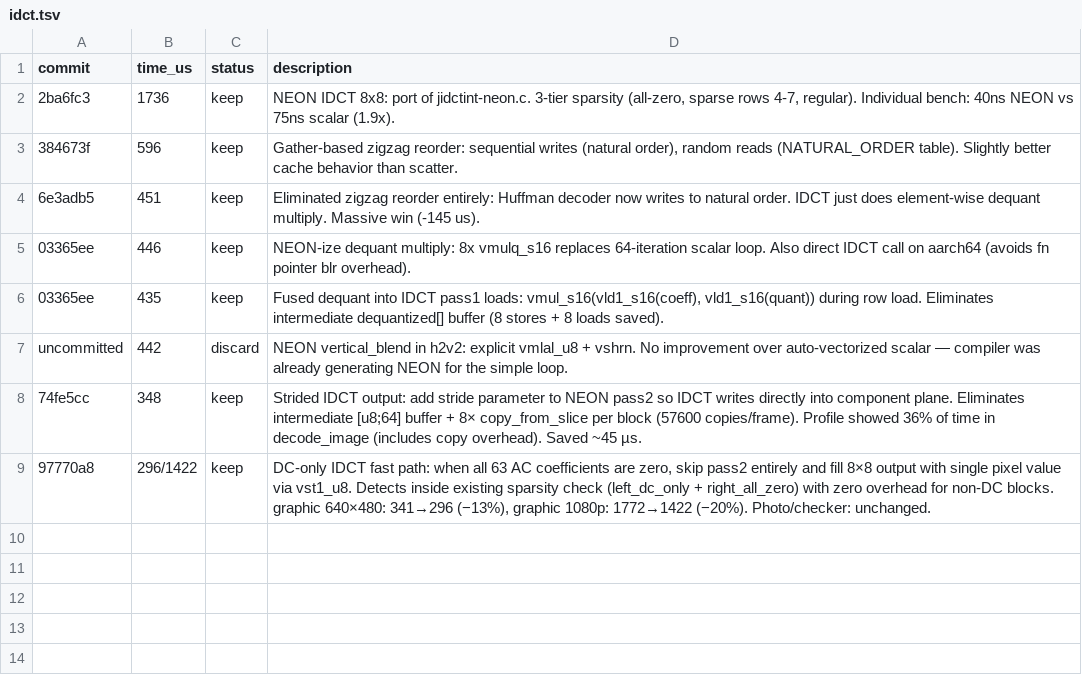
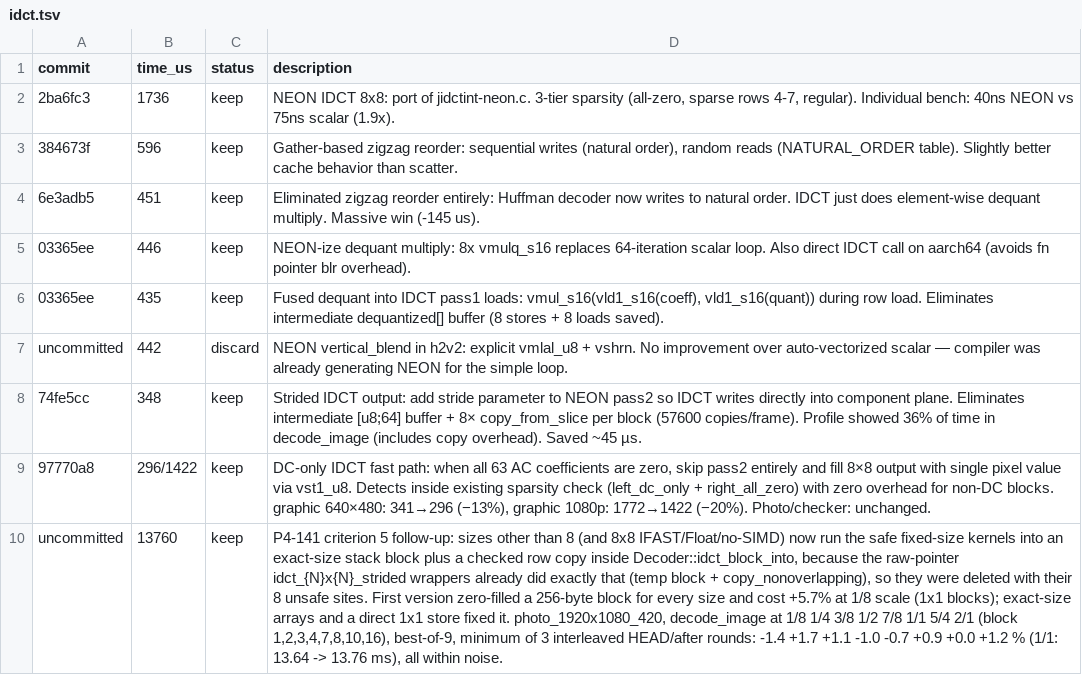
Before and after one commit to developer0hye/libjpeg-turbo-rs, a TSV file: experiments/idct.tsv, drawn as a sheet; the diff names each change by its address in the sheet, - before the commit and + after, or states it on an @@ line.

```diff
--- a/experiments/idct.tsv
+++ b/experiments/idct.tsv
+row 10: uncommitted | 13760 | keep | P4-141 criterion 5 follow-up: sizes other than 8 (and 8x8 IFAST/Float/no-SIMD) now run the safe fixed-size kernels into an exact-size stack block plus a checked row copy inside Decoder::idct_block_into, because the raw-pointer idct_{N}x{N}_strided wrappers already did exactly that (temp block + copy_nonoverlapping), so they were deleted with their 8 unsafe sites. First version zero-filled a 256-byte block for every size and cost +5.7% at 1/8 scale (1x1 blocks); exact-size arrays and a direct 1x1 store fixed it. photo_1920x1080_420, decode_image at 1/8 1/4 3/8 1/2 7/8 1/1 5/4 2/1 (block 1,2,3,4,7,8,10,16), best-of-9, minimum of 3 interleaved HEAD/after rounds: -1.4 +1.7 +1.1 -1.0 -0.7 +0.9 +0.0 +1.2 % (1/1: 13.64 -> 13.76 ms), all within noise.
```
Also changed, not shown: experiments/pipeline.tsv, experiments/progressive.tsv, 15 other files.
